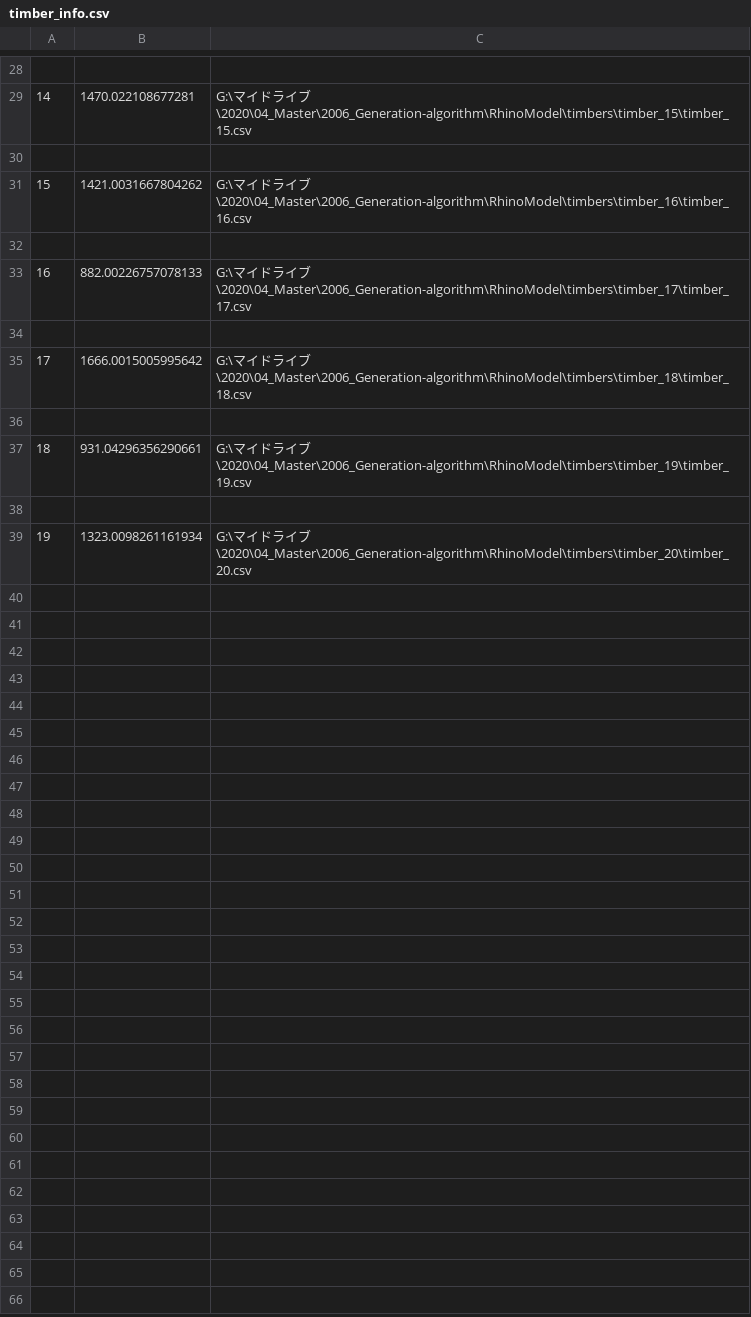
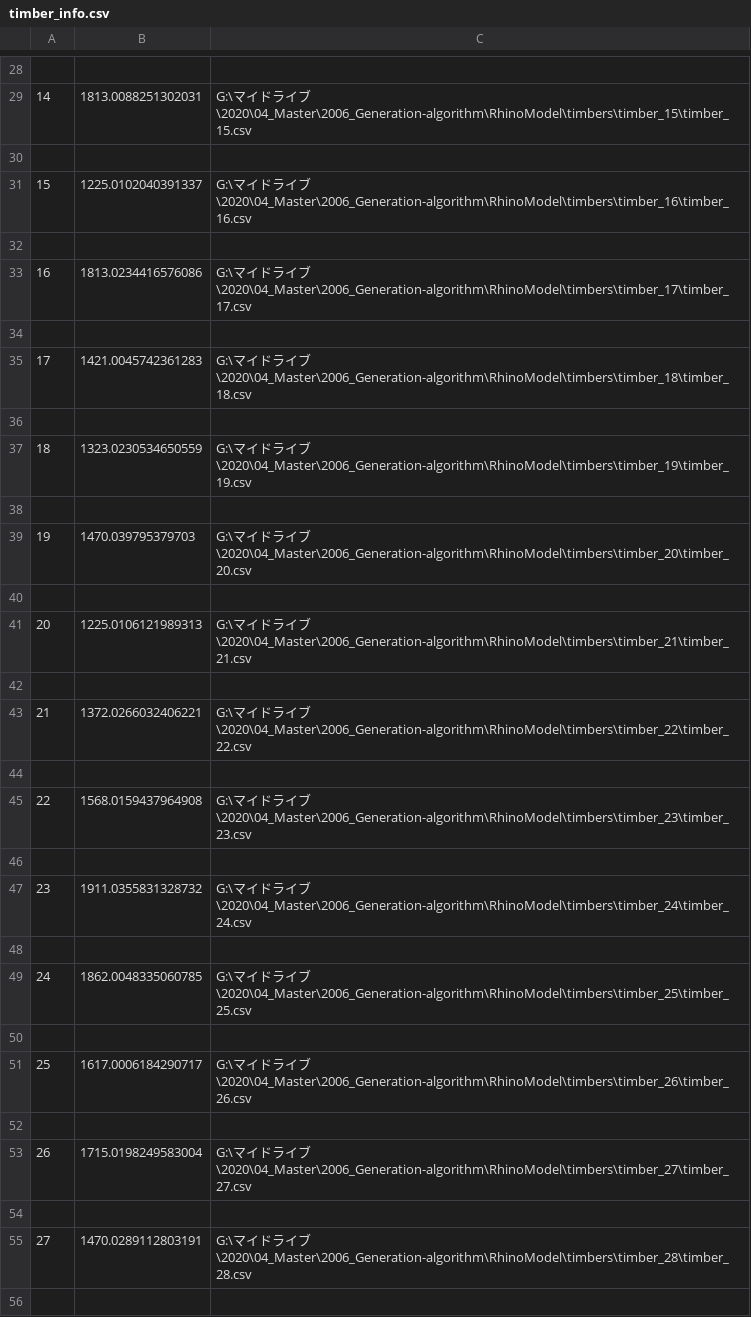
Before and after one commit to sd-work/generate-algorithm, a CSV file: csv/timber_info.csv, drawn as a sheet; only a part is shown, gaps mark what is left out; the diff covers the shown part only.

```diff
--- a/csv/timber_info.csv
+++ b/csv/timber_info.csv
@@ -28,12 +28,29 @@
 
-14,1470.022108677281,G:\マイドライブ\2020\04_Master\2006_Generation-algorithm\RhinoModel\timbers\timber_15\timber_15.csv
+14,1813.0088251302031,G:\マイドライブ\2020\04_Master\2006_Generation-algorithm\RhinoModel\timbers\timber_15\timber_15.csv
 
-15,1421.0031667804262,G:\マイドライブ\2020\04_Master\2006_Generation-algorithm\RhinoModel\timbers\timber_16\timber_16.csv
+15,1225.0102040391337,G:\マイドライブ\2020\04_Master\2006_Generation-algorithm\RhinoModel\timbers\timber_16\timber_16.csv
 
-16,882.00226757078133,G:\マイドライブ\2020\04_Master\2006_Generation-algorithm\RhinoModel\timbers\timber_17\timber_17.csv
+16,1813.0234416576086,G:\マイドライブ\2020\04_Master\2006_Generation-algorithm\RhinoModel\timbers\timber_17\timber_17.csv
 
-17,1666.0015005995642,G:\マイドライブ\2020\04_Master\2006_Generation-algorithm\RhinoModel\timbers\timber_18\timber_18.csv
+17,1421.0045742361283,G:\マイドライブ\2020\04_Master\2006_Generation-algorithm\RhinoModel\timbers\timber_18\timber_18.csv
 
-18,931.04296356290661,G:\マイドライブ\2020\04_Master\2006_Generation-algorithm\RhinoModel\timbers\timber_19\timber_19.csv
+18,1323.0230534650559,G:\マイドライブ\2020\04_Master\2006_Generation-algorithm\RhinoModel\timbers\timber_19\timber_19.csv
 
-19,1323.0098261161934,G:\マイドライブ\2020\04_Master\2006_Generation-algorithm\RhinoModel\timbers\timber_20\timber_20.csv
+19,1470.039795379703,G:\マイドライブ\2020\04_Master\2006_Generation-algorithm\RhinoModel\timbers\timber_20\timber_20.csv
+
+20,1225.0106121989313,G:\マイドライブ\2020\04_Master\2006_Generation-algorithm\RhinoModel\timbers\timber_21\timber_21.csv
+
+21,1372.0266032406221,G:\マイドライブ\2020\04_Master\2006_Generation-algorithm\RhinoModel\timbers\timber_22\timber_22.csv
+
+22,1568.0159437964908,G:\マイドライブ\2020\04_Master\2006_Generation-algorithm\RhinoModel\timbers\timber_23\timber_23.csv
+
+23,1911.0355831328732,G:\マイドライブ\2020\04_Master\2006_Generation-algorithm\RhinoModel\timbers\timber_24\timber_24.csv
+
+24,1862.0048335060785,G:\マイドライブ\2020\04_Master\2006_Generation-algorithm\RhinoModel\timbers\timber_25\timber_25.csv
+
+25,1617.0006184290717,G:\マイドライブ\2020\04_Master\2006_Generation-algorithm\RhinoModel\timbers\timber_26\timber_26.csv
+
+26,1715.0198249583004,G:\マイドライブ\2020\04_Master\2006_Generation-algorithm\RhinoModel\timbers\timber_27\timber_27.csv
+
+27,1470.0289112803191,G:\マイドライブ\2020\04_Master\2006_Generation-algorithm\RhinoModel\timbers\timber_28\timber_28.csv
+
```
Also changed, not shown: 43 added rows and 14 edited cells elsewhere in this file, 4 other files.
